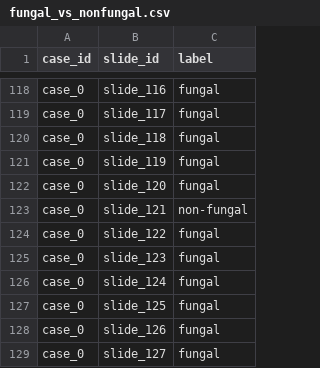
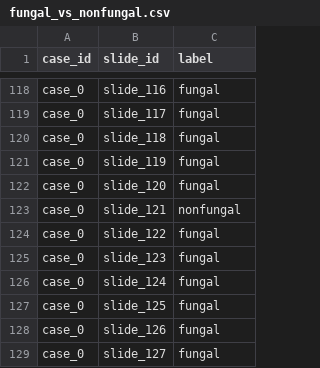
Before and after one commit to AshrithSagar/CLAM-Fungal, a CSV file: dataset_csv/fungal_vs_nonfungal.csv, drawn as a sheet; only a part is shown, gaps mark what is left out; the diff covers the shown part only.

Commit message:
non-fungal nonfungal

```diff
--- a/dataset_csv/fungal_vs_nonfungal.csv
+++ b/dataset_csv/fungal_vs_nonfungal.csv
@@ -122,3 +122,3 @@ case_0,slide_119,fungal
 case_0,slide_120,fungal
-case_0,slide_121,non-fungal
+case_0,slide_121,nonfungal
 case_0,slide_122,fungal
```
Also changed, not shown: 5 edited cells elsewhere in this file.
